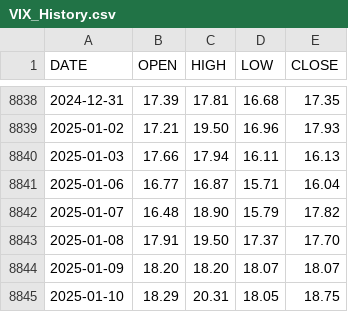
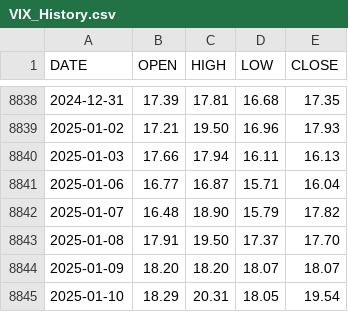
Before and after one commit to aiskakov28/vit_price_index, a CSV file: VIX_History.csv, drawn as a sheet; only a part is shown, gaps mark what is left out.

```diff
--- a/VIX_History.csv
+++ b/VIX_History.csv
@@ -8844,2 +8844,2 @@ DATE,OPEN,HIGH,LOW,CLOSE
 2025-01-09,18.20,18.20,18.07,18.07
-2025-01-10,18.29,20.31,18.05,18.75
+2025-01-10,18.29,20.31,18.05,19.54
```
